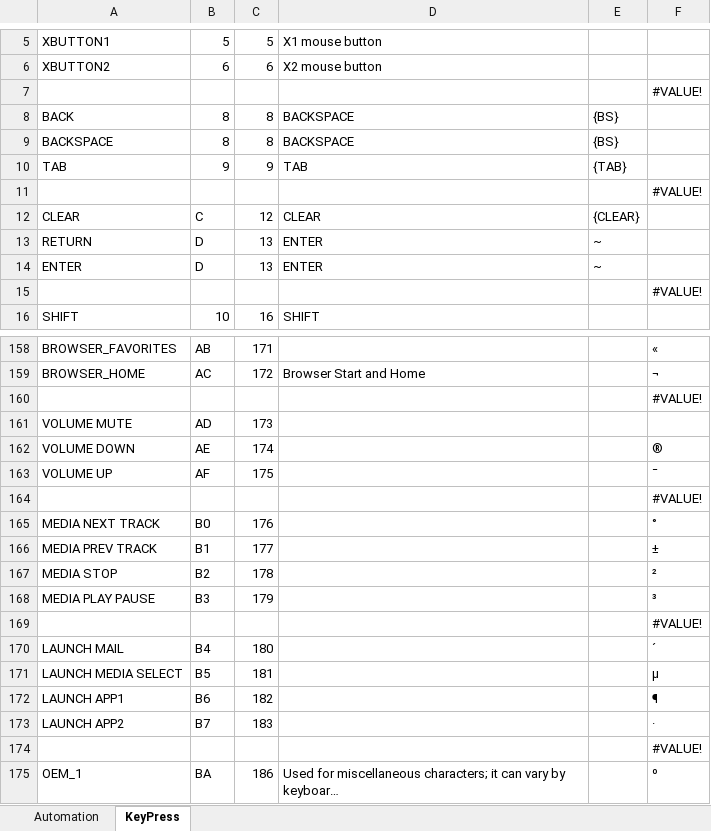
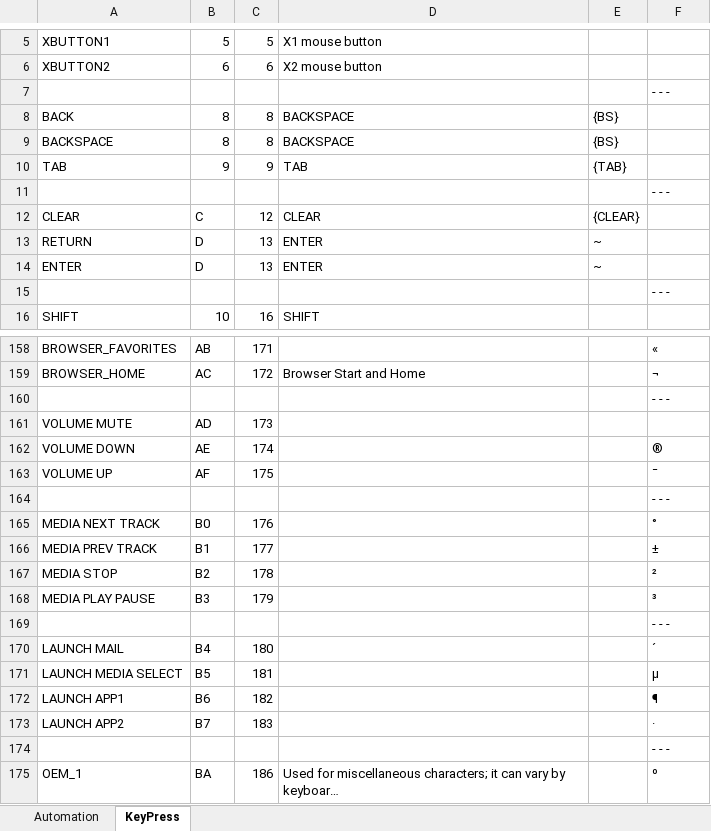
Before and after one commit to IonutOjicaDE/AutoWin, an Excel workbook: AutoWin.xlsm, sheet KeyPress, drawn as a sheet; only a part is shown, gaps mark what is left out; long unchanged cells end in …; values as stored, in another font and other column widths than the file's, no cell formats; the diff covers the shown part only; the diff names each change by its address in the sheet, - before the commit and + after, or states it on an @@ line.

```diff
--- a/AutoWin.xlsm (sheet KeyPress)
+++ b/AutoWin.xlsm (sheet KeyPress)
-F7: #VALUE!
+F7: - - -
-F11: #VALUE!
+F11: - - -
-F15: #VALUE!
+F15: - - -
-F160: #VALUE!
+F160: - - -
-F164: #VALUE!
+F164: - - -
-F169: #VALUE!
+F169: - - -
-F174: #VALUE!
+F174: - - -
```
Also changed, not shown: 11 edited cells elsewhere in this sheet, sheet Automation, cell formats, formulas that keep their value.
